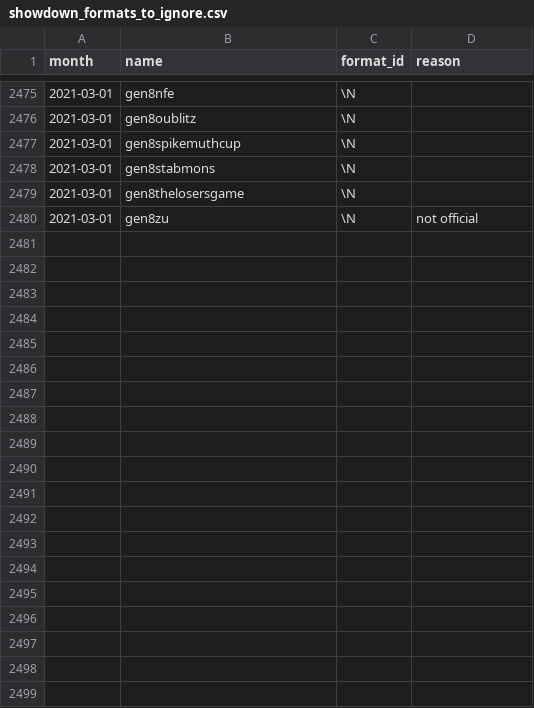
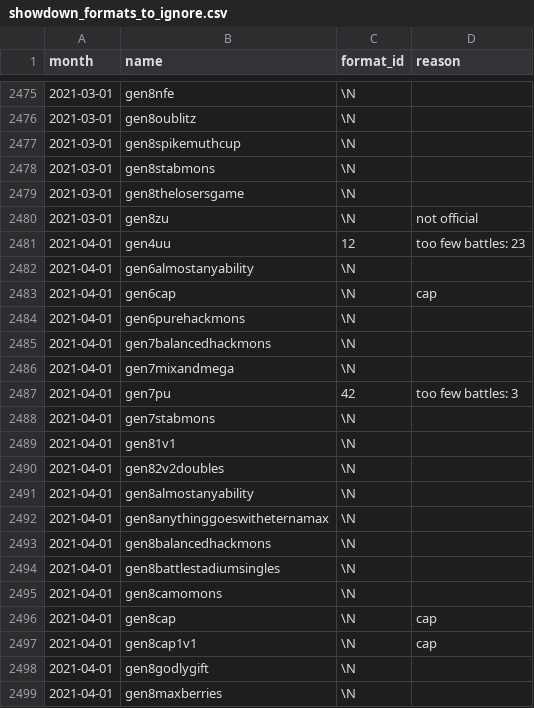
Before and after one commit to jpirnat/dex, a CSV file: data/showdown_formats_to_ignore.csv, drawn as a sheet; only a part is shown, gaps mark what is left out; the diff covers the shown part only; the diff names each change by its address in the sheet, - before the commit and + after, or states it on an @@ line.

Commit message:
Formats for 2021-04.

```diff
--- a/data/showdown_formats_to_ignore.csv
+++ b/data/showdown_formats_to_ignore.csv
+row 2481: 2021-04-01 | gen4uu | 12 | too few battles: 23
+row 2482: 2021-04-01 | gen6almostanyability | \N
+row 2483: 2021-04-01 | gen6cap | \N | cap
+row 2484: 2021-04-01 | gen6purehackmons | \N
+row 2485: 2021-04-01 | gen7balancedhackmons | \N
+row 2486: 2021-04-01 | gen7mixandmega | \N
+row 2487: 2021-04-01 | gen7pu | 42 | too few battles: 3
+row 2488: 2021-04-01 | gen7stabmons | \N
+row 2489: 2021-04-01 | gen81v1 | \N
+row 2490: 2021-04-01 | gen82v2doubles | \N
+row 2491: 2021-04-01 | gen8almostanyability | \N
+row 2492: 2021-04-01 | gen8anythinggoeswitheternamax | \N
+row 2493: 2021-04-01 | gen8balancedhackmons | \N
+row 2494: 2021-04-01 | gen8battlestadiumsingles | \N
+row 2495: 2021-04-01 | gen8camomons | \N
+row 2496: 2021-04-01 | gen8cap | \N | cap
+row 2497: 2021-04-01 | gen8cap1v1 | \N | cap
+row 2498: 2021-04-01 | gen8godlygift | \N
+row 2499: 2021-04-01 | gen8maxberries | \N
```
Also changed, not shown: 23 added rows and 1 edited cell elsewhere in this file, data/showdown_formats_to_import.csv, data/showdown_items_to_import.csv, 1 other file.
